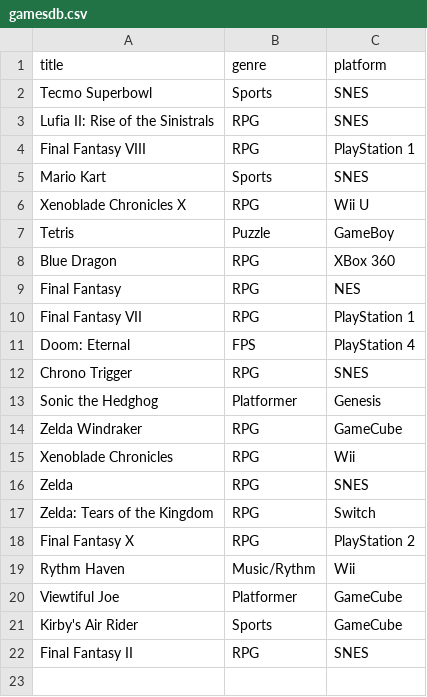
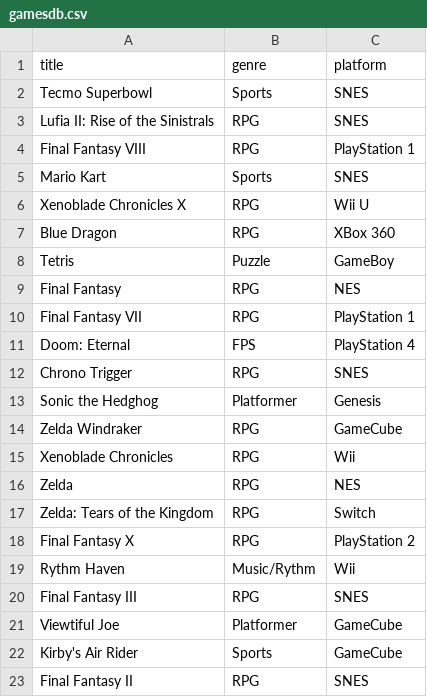
Before and after one commit to gainax2k1/games_db, a CSV file: gamesdb.csv, drawn as a sheet.

```diff
--- a/gamesdb.csv
+++ b/gamesdb.csv
@@ -6,4 +6,4 @@ Mario Kart,Sports,SNES
 Xenoblade Chronicles X,RPG,Wii U
+Blue Dragon,RPG,XBox 360
 Tetris,Puzzle,GameBoy
-Blue Dragon,RPG,XBox 360
 Final Fantasy,RPG,NES
@@ -15,3 +15,3 @@ Zelda Windraker,RPG,GameCube
 Xenoblade Chronicles,RPG,Wii
-Zelda,RPG,SNES
+Zelda,RPG,NES
 Zelda: Tears of the Kingdom,RPG,Switch
@@ -19,2 +19,3 @@ Final Fantasy X,RPG,PlayStation 2
 Rythm Haven,Music/Rythm,Wii
+Final Fantasy III,RPG,SNES
 Viewtiful Joe,Platformer,GameCube
```
Also changed, not shown: 3 other files.
